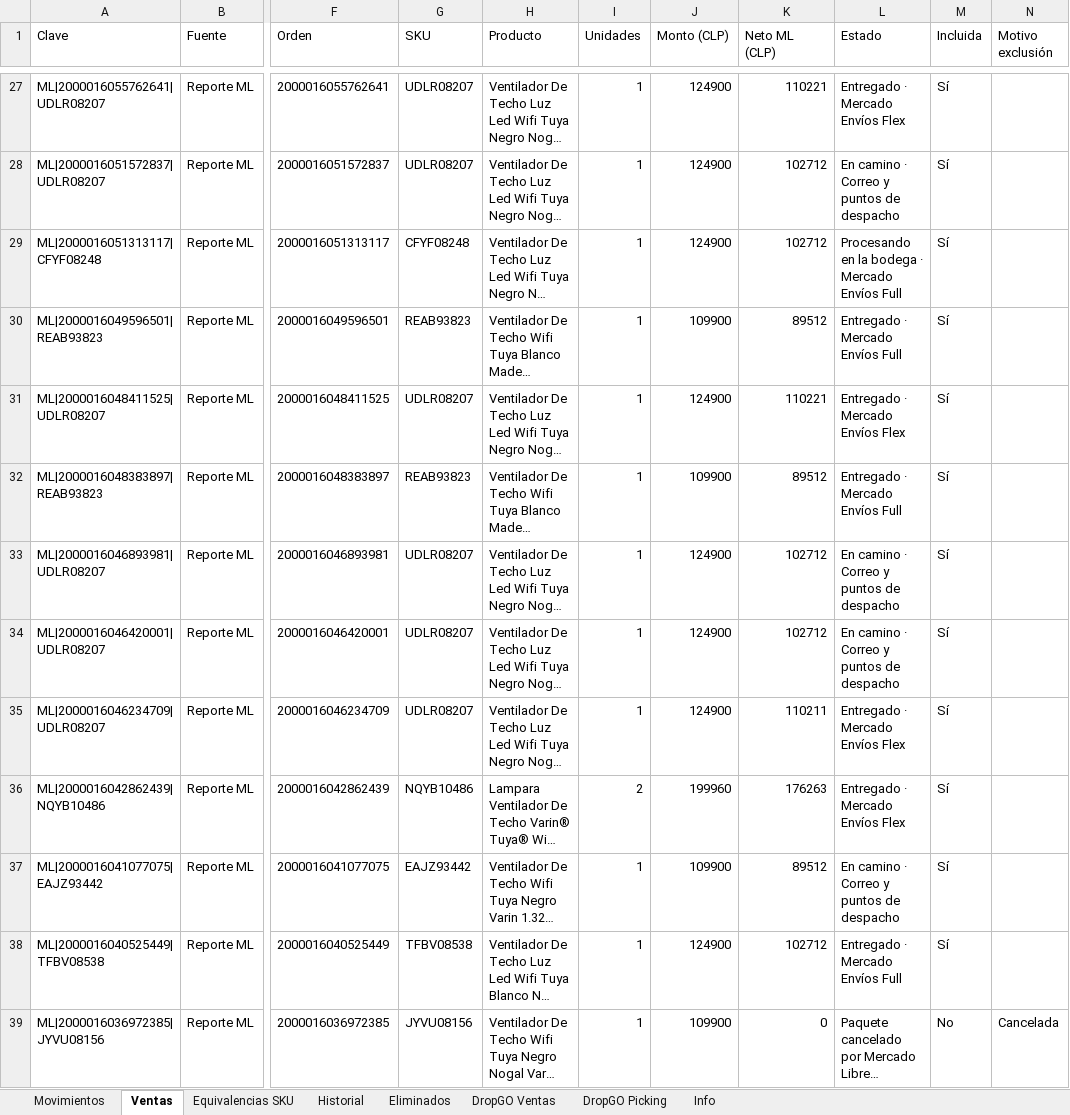
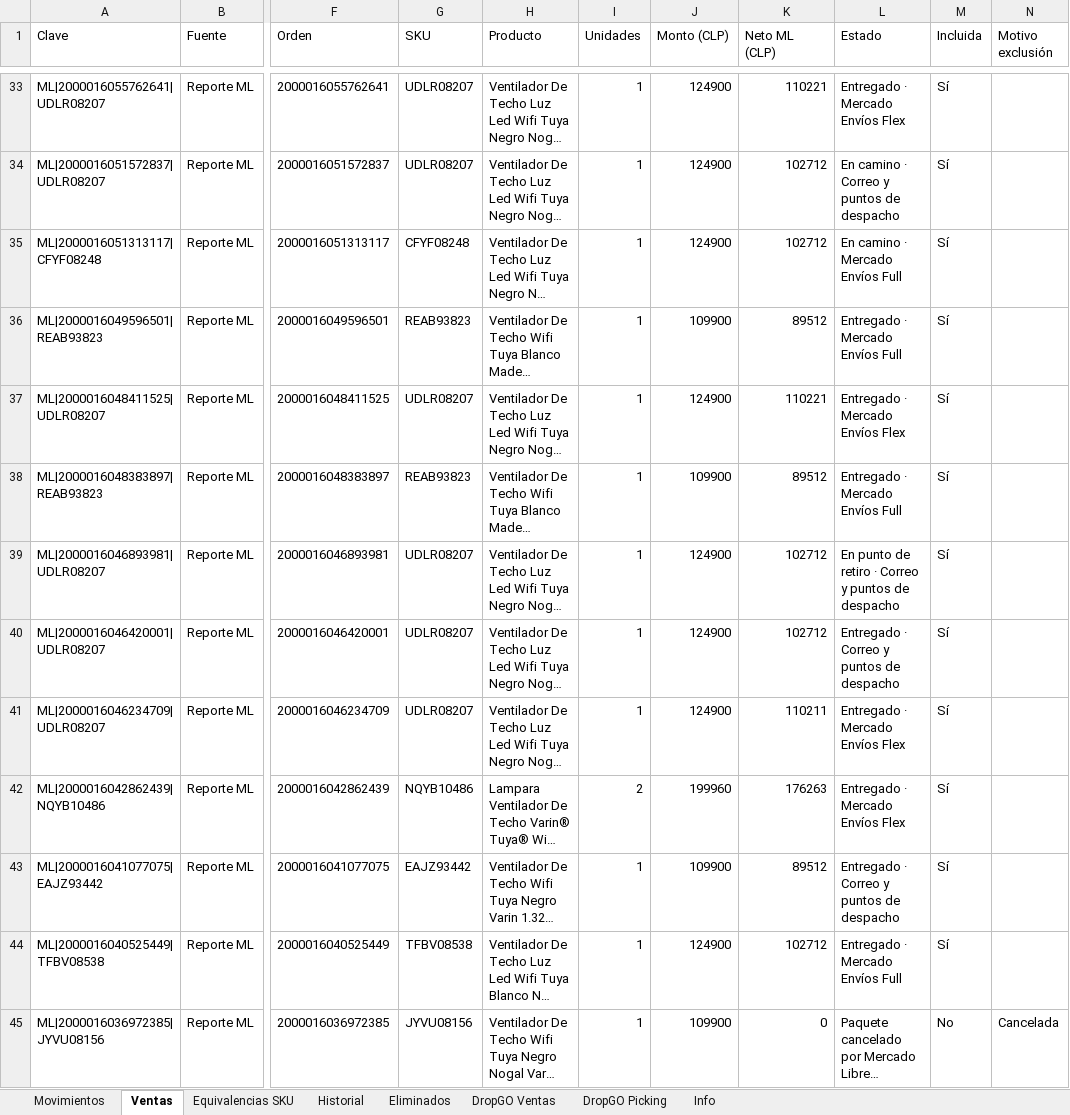
Before and after one commit to alaskanext-blip/ERPvarin, an Excel workbook: data.xlsx, sheet Ventas, drawn as a sheet; only a part is shown, gaps mark what is left out; long unchanged cells end in …; values as stored, in another font and other column widths than the file's, no borders; addresses are those after the commit; the diff covers the shown part only; the diff names each change by its address in the sheet, - before the commit and + after, or states it on an @@ line.

```diff
--- a/data.xlsx (sheet Ventas)
+++ b/data.xlsx (sheet Ventas)
-L35 (Estado): Procesando en la bodega · Mercado Envíos Full
+L35 (Estado): En camino · Mercado Envíos Full
-L39 (Estado): En camino · Correo y puntos de despacho
+L39 (Estado): En punto de retiro · Correo y puntos de despacho
-L40 (Estado): En camino · Correo y puntos de despacho
+L40 (Estado): Entregado · Correo y puntos de despacho
-L43 (Estado): En camino · Correo y puntos de despacho
+L43 (Estado): Entregado · Correo y puntos de despacho
```
Also changed, not shown: 6 added rows and 10 edited cells elsewhere in this sheet, sheet Historial, sheet Movimientos, sheet Info.
